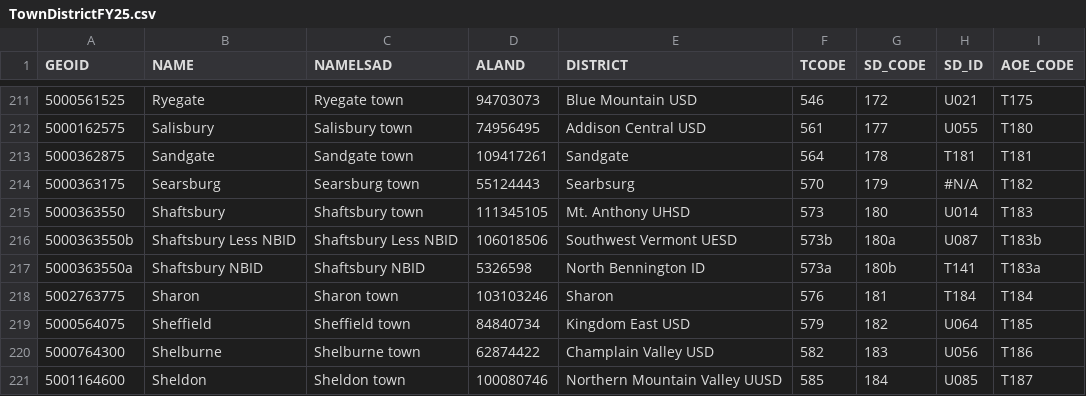
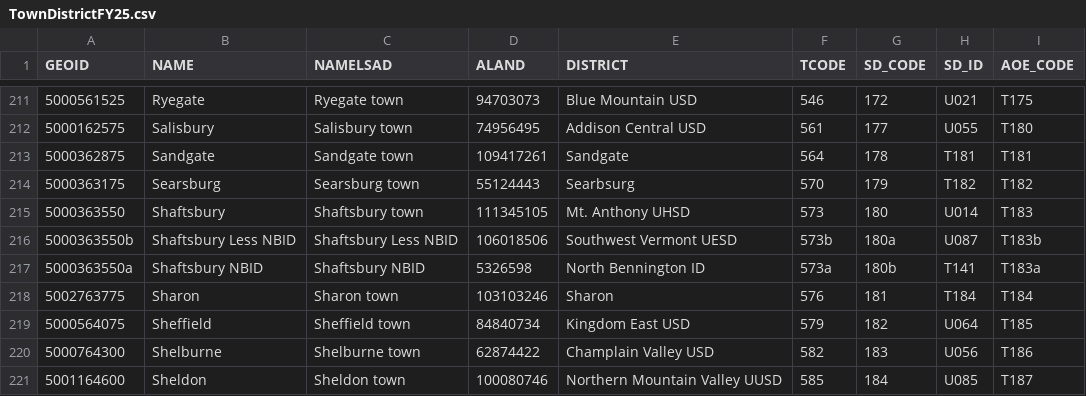
Before and after one commit to VCGI/vt-school-districts, a CSV file: data/TownDistrictFY25.csv, drawn as a sheet; only a part is shown, gaps mark what is left out.

Commit message:
Add T182 code to Searsburg

```diff
--- a/data/TownDistrictFY25.csv
+++ b/data/TownDistrictFY25.csv
@@ -213,3 +213,3 @@ GEOID,NAME,NAMELSAD,ALAND,DISTRICT,TCODE,SD_CODE,SD_ID,AOE_CODE
 5000362875,Sandgate,Sandgate town,109417261,Sandgate,564,178,T181,T181
-5000363175,Searsburg,Searsburg town,55124443,Searbsurg,570,179,#N/A,T182
+5000363175,Searsburg,Searsburg town,55124443,Searbsurg,570,179,T182,T182
 5000363550,Shaftsbury,Shaftsbury town,111345105,Mt. Anthony UHSD,573,180,U014,T183
```
